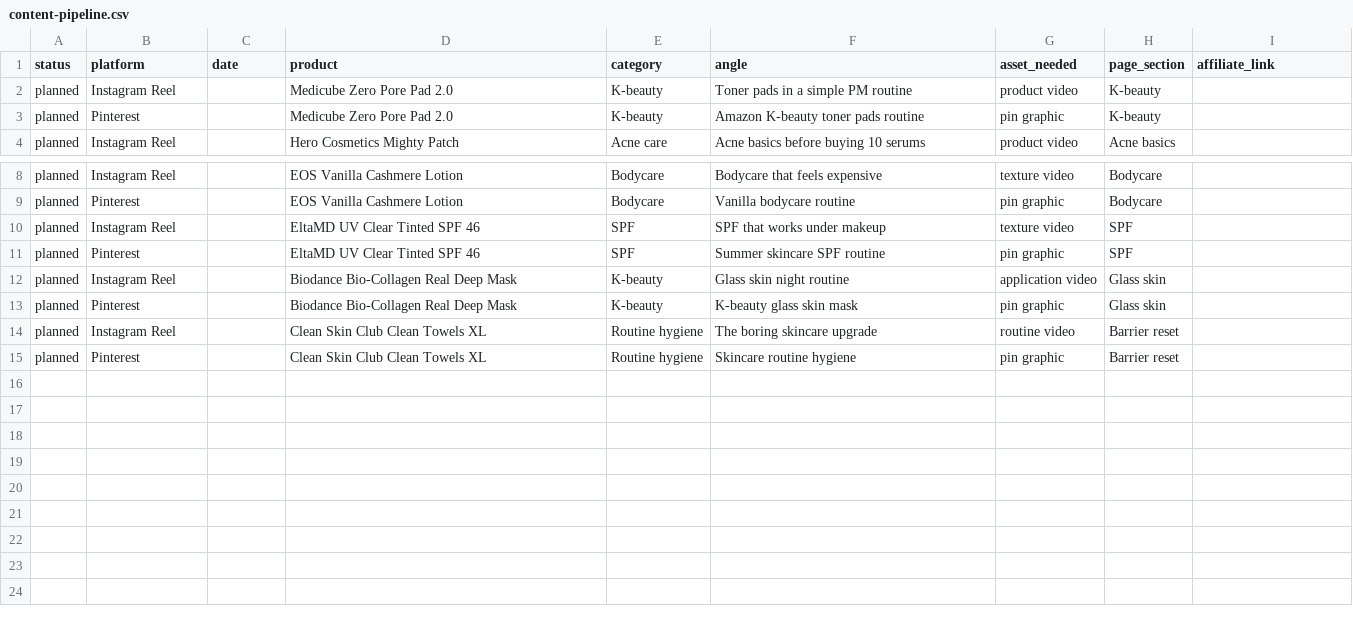
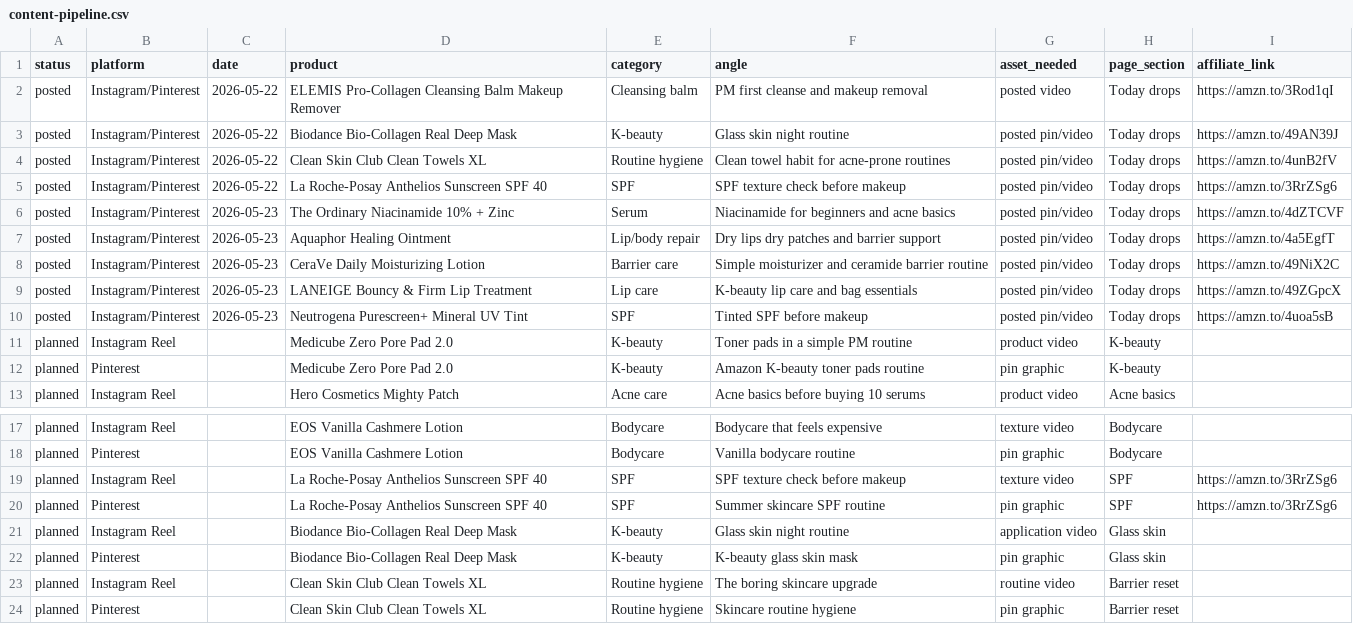
Before and after one commit to TonyJoe29/Eclatskinatelier-site, a CSV file: data/content-pipeline.csv, drawn as a sheet; only a part is shown, gaps mark what is left out.

```diff
--- a/data/content-pipeline.csv
+++ b/data/content-pipeline.csv
@@ -1,2 +1,11 @@
 status,platform,date,product,category,angle,asset_needed,page_section,affiliate_link
+posted,Instagram/Pinterest,2026-05-22,ELEMIS Pro-Collagen Cleansing Balm Makeup Remover,Cleansing balm,"PM first cleanse and makeup removal",posted video,Today drops,https://amzn.to/3Rod1qI
+posted,Instagram/Pinterest,2026-05-22,Biodance Bio-Collagen Real Deep Mask,K-beauty,"Glass skin night routine",posted pin/video,Today drops,https://amzn.to/49AN39J
+posted,Instagram/Pinterest,2026-05-22,Clean Skin Club Clean Towels XL,Routine hygiene,"Clean towel habit for acne-prone routines",posted pin/video,Today drops,https://amzn.to/4unB2fV
+posted,Instagram/Pinterest,2026-05-22,La Roche-Posay Anthelios Sunscreen SPF 40,SPF,"SPF texture check before makeup",posted pin/video,Today drops,https://amzn.to/3RrZSg6
+posted,Instagram/Pinterest,2026-05-23,The Ordinary Niacinamide 10% + Zinc,Serum,"Niacinamide for beginners and acne basics",posted pin/video,Today drops,https://amzn.to/4dZTCVF
+posted,Instagram/Pinterest,2026-05-23,Aquaphor Healing Ointment,Lip/body repair,"Dry lips dry patches and barrier support",posted pin/video,Today drops,https://amzn.to/4a5EgfT
+posted,Instagram/Pinterest,2026-05-23,CeraVe Daily Moisturizing Lotion,Barrier care,"Simple moisturizer and ceramide barrier routine",posted pin/video,Today drops,https://amzn.to/49NiX2C
+posted,Instagram/Pinterest,2026-05-23,LANEIGE Bouncy & Firm Lip Treatment,Lip care,"K-beauty lip care and bag essentials",posted pin/video,Today drops,https://amzn.to/49ZGpcX
+posted,Instagram/Pinterest,2026-05-23,Neutrogena Purescreen+ Mineral UV Tint,SPF,"Tinted SPF before makeup",posted pin/video,Today drops,https://amzn.to/4uoa5sB
 planned,Instagram Reel,,Medicube Zero Pore Pad 2.0,K-beauty,"Toner pads in a simple PM routine",product video,K-beauty,
@@ -9,4 +18,4 @@ planned,Instagram Reel,,EOS Vanilla Cashmere Lotion,Bodycare,"Bodycare that feel
 planned,Pinterest,,EOS Vanilla Cashmere Lotion,Bodycare,"Vanilla bodycare routine",pin graphic,Bodycare,
-planned,Instagram Reel,,EltaMD UV Clear Tinted SPF 46,SPF,"SPF that works under makeup",texture video,SPF,
-planned,Pinterest,,EltaMD UV Clear Tinted SPF 46,SPF,"Summer skincare SPF routine",pin graphic,SPF,
+planned,Instagram Reel,,La Roche-Posay Anthelios Sunscreen SPF 40,SPF,"SPF texture check before makeup",texture video,SPF,https://amzn.to/3RrZSg6
+planned,Pinterest,,La Roche-Posay Anthelios Sunscreen SPF 40,SPF,"Summer skincare SPF routine",pin graphic,SPF,https://amzn.to/3RrZSg6
 planned,Instagram Reel,,Biodance Bio-Collagen Real Deep Mask,K-beauty,"Glass skin night routine",application video,Glass skin,
```
Also changed, not shown: 17 other files.
